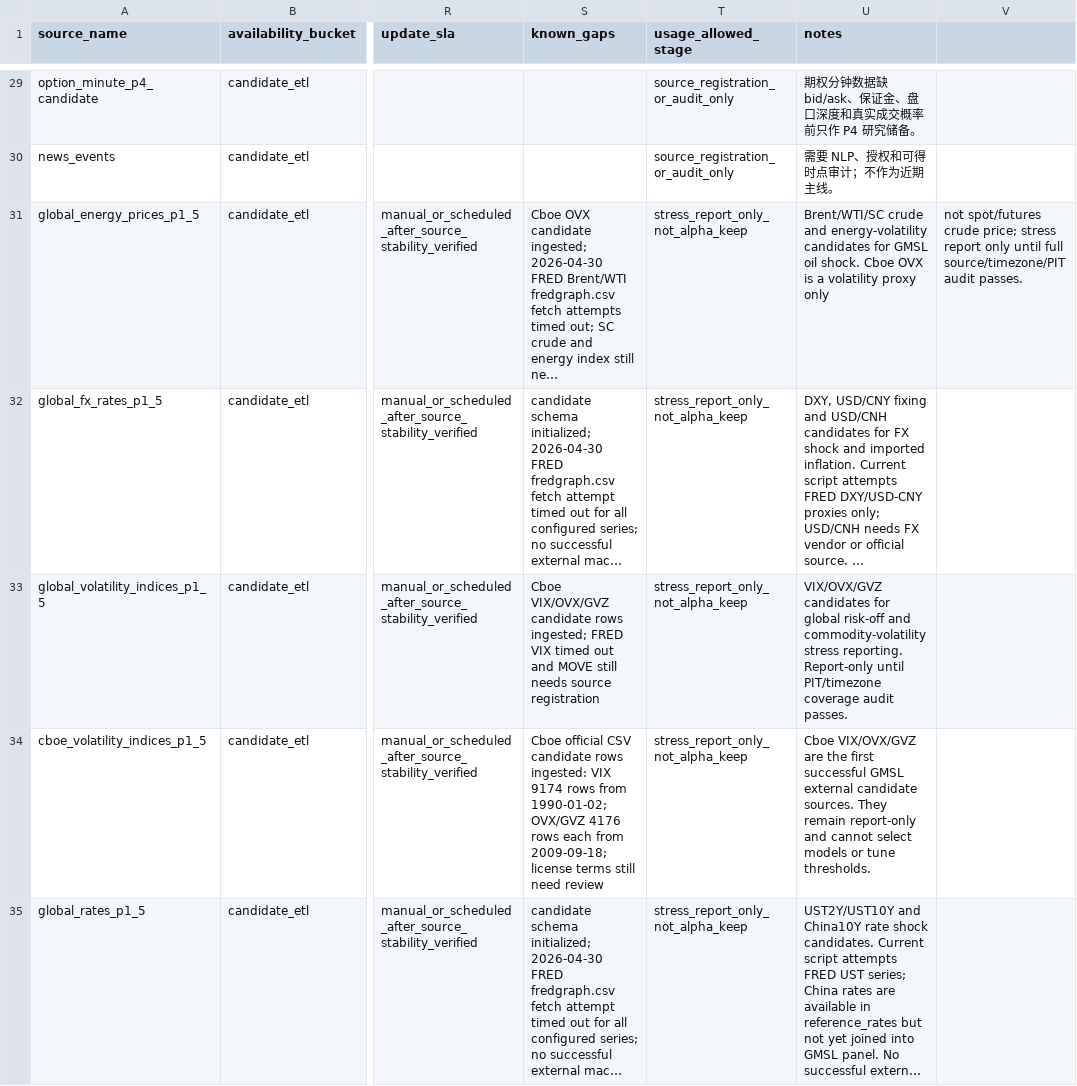
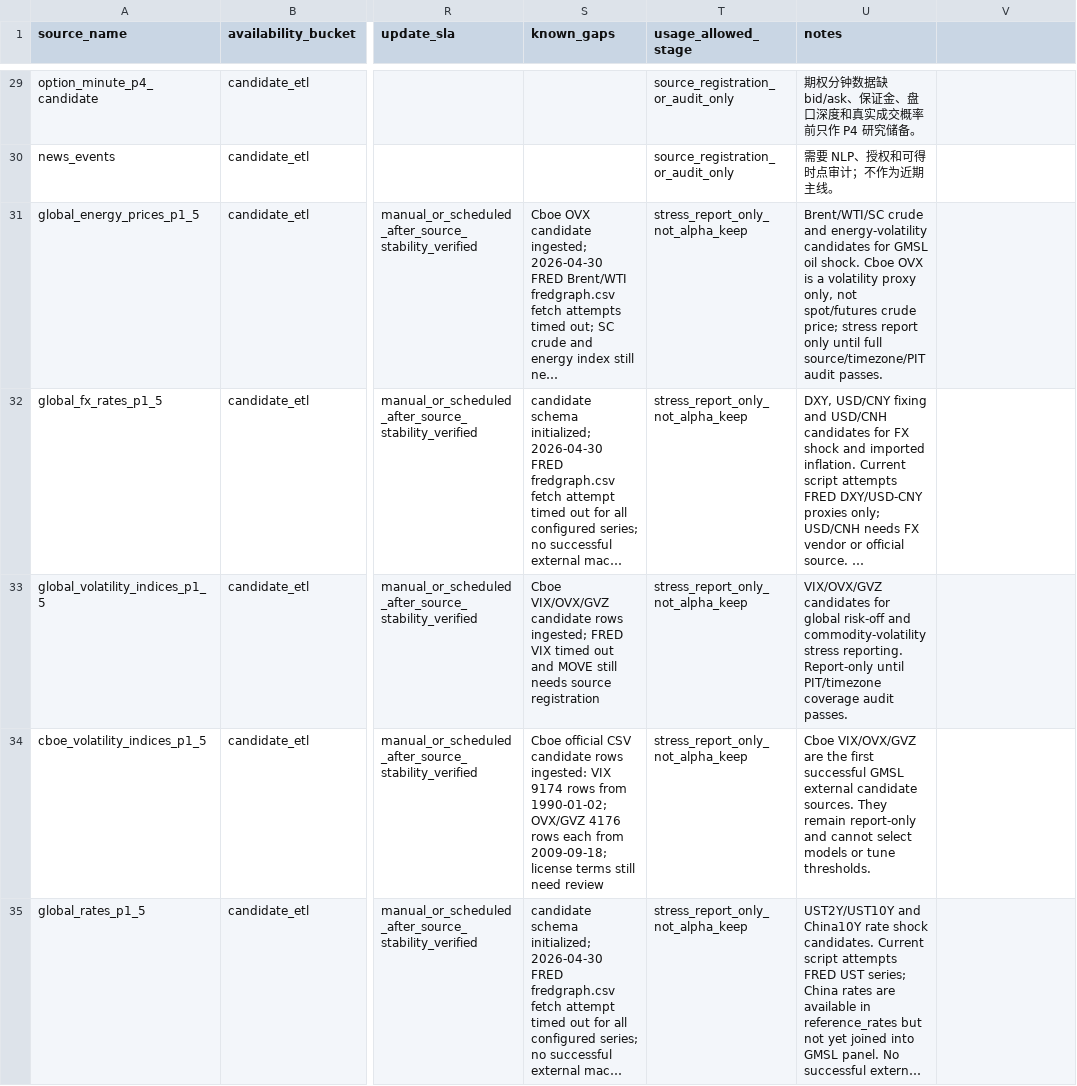
Before and after one commit to dance9527-lab/quant-strategy-study-plan, a CSV file: external_data_sources.csv, drawn as a sheet; only a part is shown, gaps mark what is left out; long unchanged cells end in …; the diff covers the shown part only; the diff names each change by its address in the sheet, - before the commit and + after, or states it on an @@ line.

```diff
--- a/external_data_sources.csv
+++ b/external_data_sources.csv
-U31 (notes): …volatility proxy only
+U31 (notes): …volatility proxy only, not spot/futures crude price; stress report only until full source/timezone/PIT audit passes.
-V31: not spot/futures crude price; stress report only until full source/timezone/PIT audit passes.
+V31: (empty)
```
Also changed, not shown: 4 edited cells elsewhere in this file, 7 other files.
